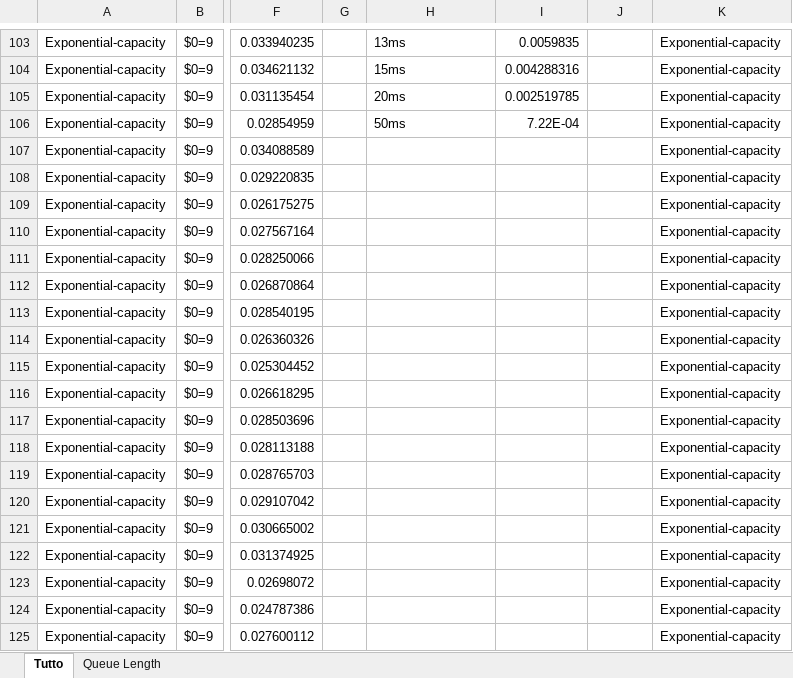
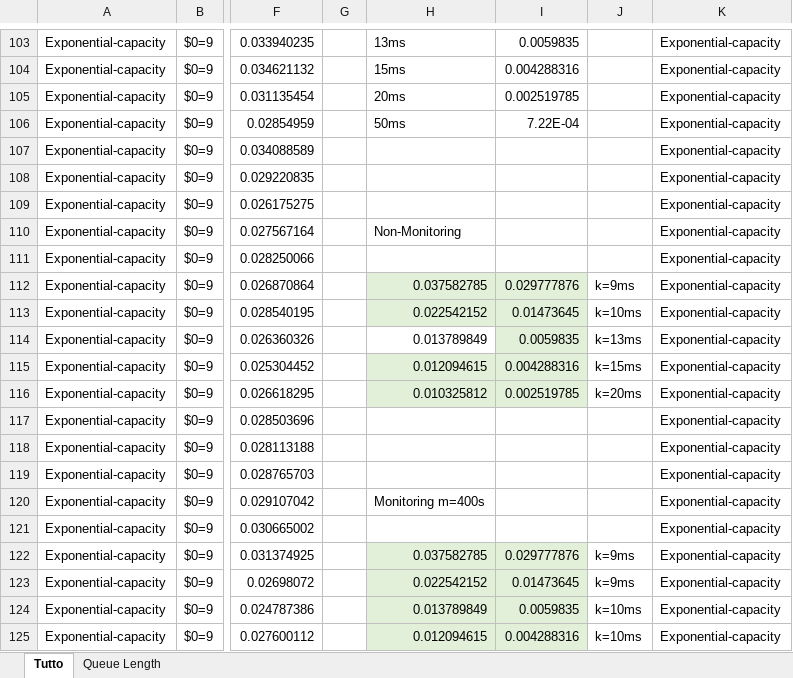
Before and after one commit to leonardopoggiani/PECSNproject, an Excel workbook: analysis/waitingTimeOverResponseTime/WaitingTime over Response Time Clarissa Ennesimo.xlsx, sheet Tutto, drawn as a sheet; only a part is shown, gaps mark what is left out; values as stored, in another font and other column widths than the file's, no borders; charts and pictures and conditional formats and table styles not drawn; the diff covers the shown part only; the diff names each change by its address in the sheet, - before the commit and + after, or states it on an @@ line.

Commit message:
Alcune modifiche al file excel

```diff
--- a/analysis/waitingTimeOverResponseTime/WaitingTime over Response Time Clarissa Ennesimo.xlsx (sheet Tutto)
+++ b/analysis/waitingTimeOverResponseTime/WaitingTime over Response Time Clarissa Ennesimo.xlsx (sheet Tutto)
-H110: (empty)
+H110: Non-Monitoring
-H112: (empty)
+H112: 0.037582785
-H112:I113 fill: none
+H112:I113 fill: #E2F0D9
-I112: (empty)
+I112: 0.029777876
-J112: (empty)
+J112: k=9ms
-H113: (empty)
+H113: 0.022542152
-I113: (empty)
+I113: 0.01473645
-J113: (empty)
+J113: k=10ms
-H114: (empty)
+H114: 0.013789849
-I114: (empty)
+I114: 0.0059835
-I114 fill: none
+I114 fill: #E2F0D9
-J114: (empty)
+J114: k=13ms
-H115: (empty)
+H115: 0.012094615
-H115:I116 fill: none
+H115:I116 fill: #E2F0D9
-I115: (empty)
+I115: 0.004288316
-J115: (empty)
+J115: k=15ms
-H116: (empty)
+H116: 0.010325812
-I116: (empty)
+I116: 0.002519785
-J116: (empty)
+J116: k=20ms
-H120: (empty)
+H120: Monitoring m=400s
-H122: (empty)
+H122: 0.037582785
-H122:I125 fill: none
+H122:I125 fill: #E2F0D9
-I122: (empty)
+I122: 0.029777876
-J122:J123: (empty)
+J122:J123: k=9ms
-H123: (empty)
+H123: 0.022542152
-I123: (empty)
+I123: 0.01473645
-H124: (empty)
+H124: 0.013789849
-I124: (empty)
+I124: 0.0059835
-J124:J125: (empty)
+J124:J125: k=10ms
-H125: (empty)
+H125: 0.012094615
-I125: (empty)
+I125: 0.004288316
```
Also changed, not shown: 8 edited cells and cell formats elsewhere in this sheet, charts or pictures, 2 other files.
